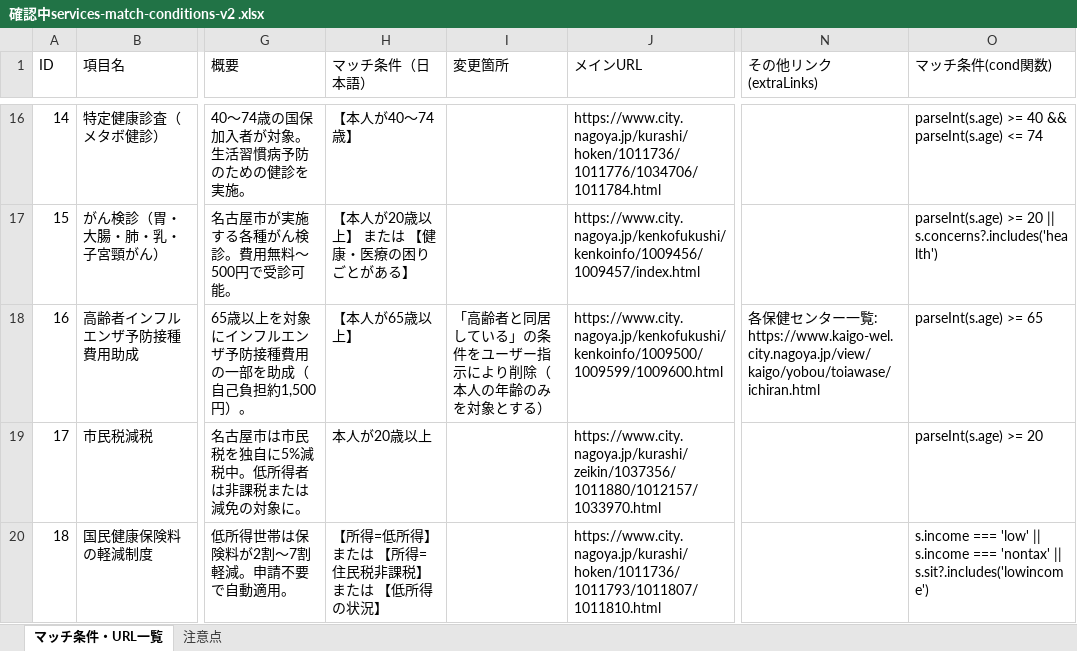
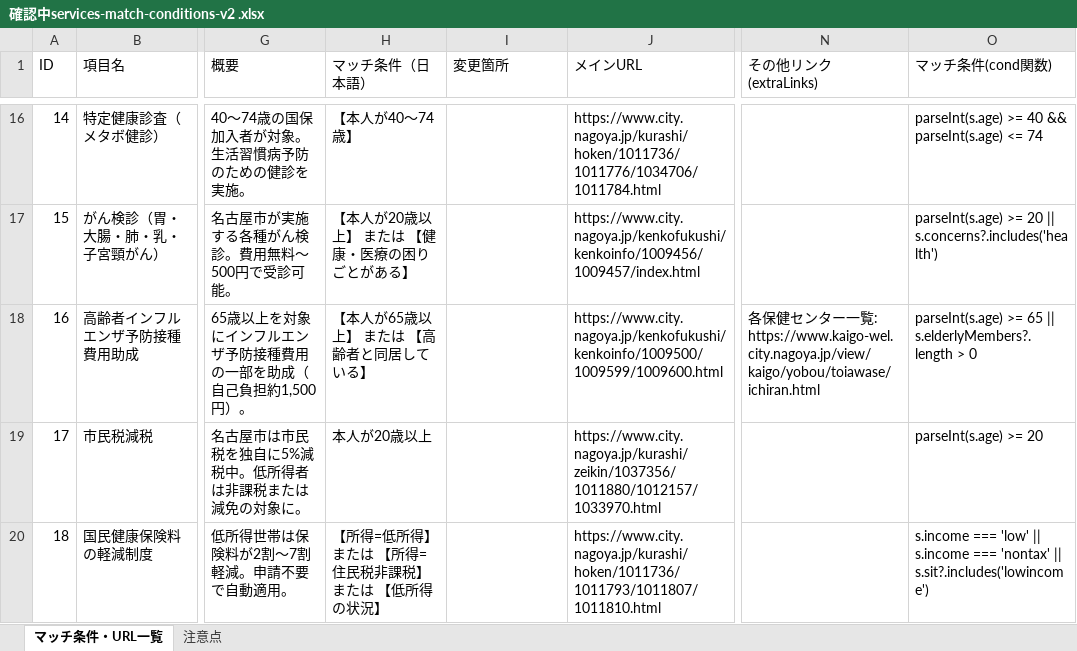
Before and after one commit to anishihara-prog/NagoyaApp, an Excel workbook: 確認中services-match-conditions-v2 .xlsx, sheet マッチ条件・URL一覧, drawn as a sheet; only a part is shown, gaps mark what is left out; values as stored, in another font and other column widths than the file's, no borders; the diff names each change by its address in the sheet, - before the commit and + after, or states it on an @@ line.

Commit message:
revert: 高齢者インフルエンザ予防接種費用助成(id16)の高齢者同居条件を元に戻す
直前のコミットで削除した「高齢者と同居している」経由のマッチを
ユーザー指示により復元。本人65歳以上、または高齢者家族の同居の
いずれでも対象になる元の仕様に戻す。cond・isAgeMatch・
condFunctions.js・マッチ条件Excel・detail文・E2Eテストを同期。

テストの再実行はユーザーの指示によりまとめて後で行う（今回は未実施）。

```diff
--- a/確認中services-match-conditions-v2 .xlsx (sheet マッチ条件・URL一覧)
+++ b/確認中services-match-conditions-v2 .xlsx (sheet マッチ条件・URL一覧)
-H18 (マッチ条件（日本語）): 【本人が65歳以上】
+H18 (マッチ条件（日本語）): 【本人が65歳以上】 または 【高齢者と同居している】
-I18 (変更箇所): 「高齢者と同居している」の条件をユーザー指示により削除（本人の年齢のみを対象とする）
+I18 (変更箇所): (empty)
-O18 (マッチ条件(cond関数)): parseInt(s.age) >= 65
+O18 (マッチ条件(cond関数)): parseInt(s.age) >= 65 || s.elderlyMembers?.length > 0
```
Also changed, not shown: 6 other files.
